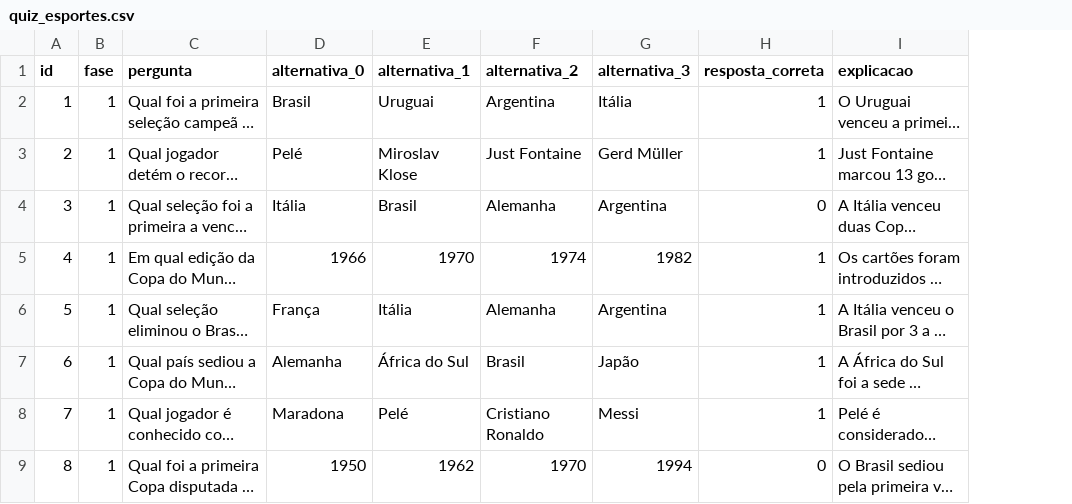
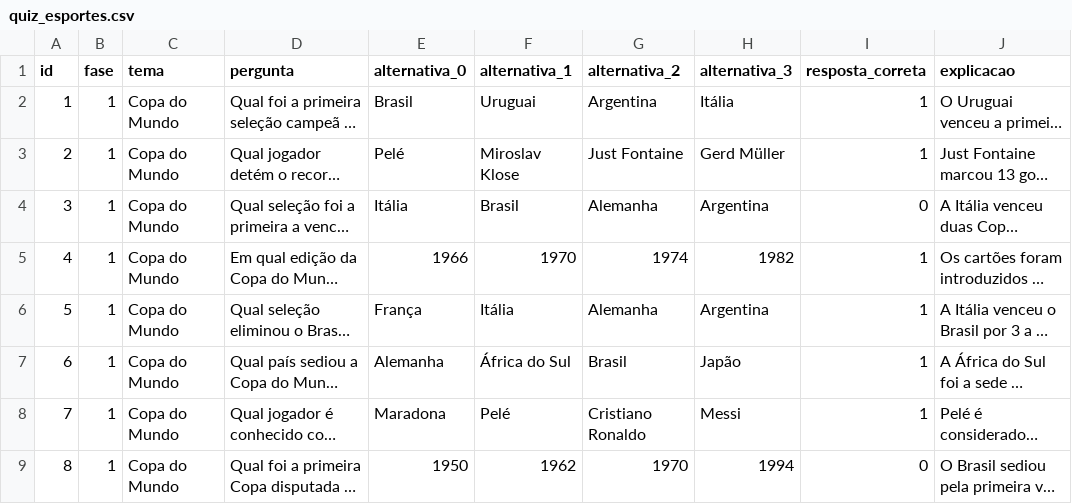
Before and after one commit to JovensTalentosIFFC/quizjs, a CSV file: src/assets/quiz_esportes.csv, drawn as a sheet; only a part is shown; long unchanged cells end in …; the diff names each change by its address in the sheet, - before the commit and + after, or states it on an @@ line.

Commit message:
feat: temas e perguntas juntos em um csv

```diff
--- a/src/assets/quiz_esportes.csv
+++ b/src/assets/quiz_esportes.csv
+column C (tema), rows 2-9: all Copa do Mundo
```
Also changed, not shown: src/assets/quiz_natureza.csv, src/assets/quiz_tecnologia.csv, 7 other files.
